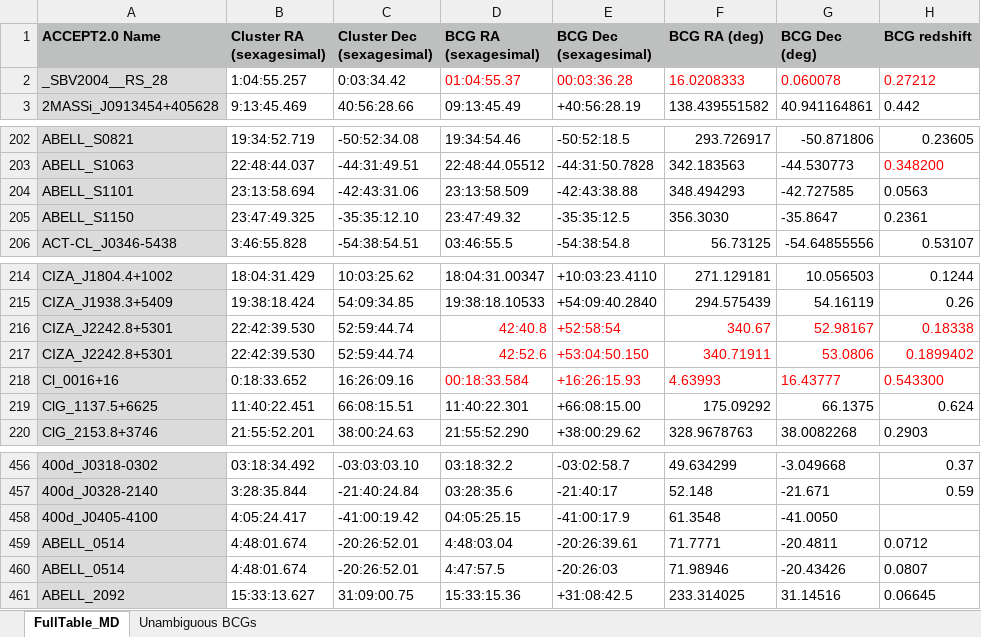
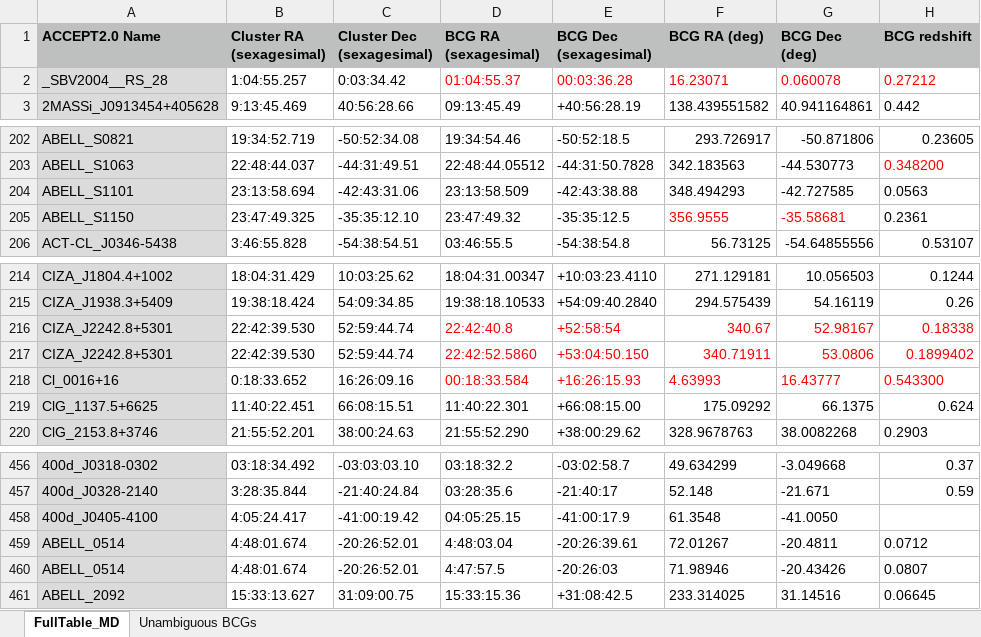
Before and after one commit to farahconor/summer23, an Excel workbook: BCGs/full_BCG_list.xlsx, sheet FullTable_MD, drawn as a sheet; only a part is shown, gaps mark what is left out; values as stored, in another font and other column widths than the file's, no borders; conditional formats not drawn; the diff names each change by its address in the sheet, - before the commit and + after, or states it on an @@ line.

Commit message:
Updated table gen

```diff
--- a/BCGs/full_BCG_list.xlsx (sheet FullTable_MD)
+++ b/BCGs/full_BCG_list.xlsx (sheet FullTable_MD)
-F2 (BCG RA (deg)): 16.0208333
+F2 (BCG RA (deg)): 16.23071
-F205 (BCG RA (deg)): 356.3030
+F205 (BCG RA (deg)): 356.9555
-F205:G205 text colour: black
+F205:G205 text colour: #FF0000
-G205 (BCG Dec (deg)): -35.8647
+G205 (BCG Dec (deg)): -35.58681
-D216 (BCG RA (sexagesimal)): 42:40.8
+D216 (BCG RA (sexagesimal)): 22:42:40.8
-D217 (BCG RA (sexagesimal)): 42:52.6
+D217 (BCG RA (sexagesimal)): 22:42:52.5860
-F459 (BCG RA (deg)): 71.7771
+F459 (BCG RA (deg)): 72.01267
```
Also changed, not shown: 54 other files.
